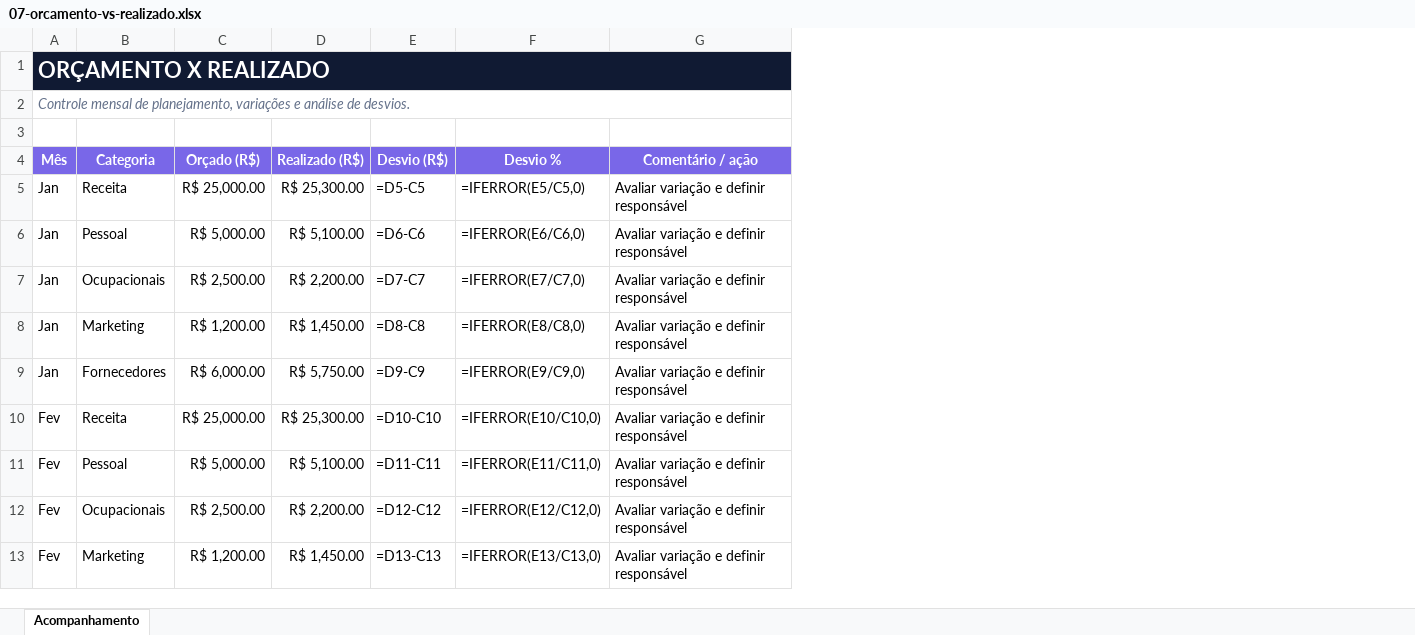
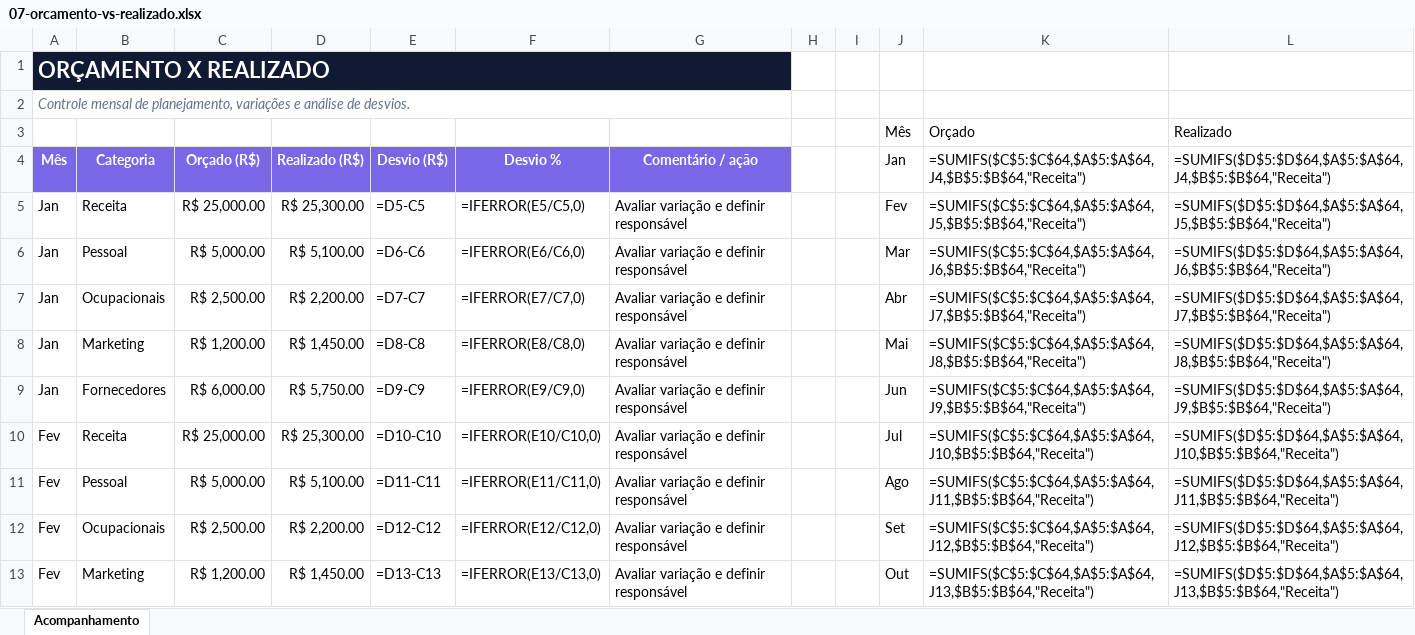
Before and after one commit to oliveirasantos62-dotcom/portfolio, an Excel workbook: public/planilhas/07-orcamento-vs-realizado.xlsx, sheet Acompanhamento, drawn as a sheet; only a part is shown; values as stored, in another font and other column widths than the file's, no borders; formulas without a stored value are shown as written; charts and pictures and conditional formats and table styles not drawn; the diff names each change by its address in the sheet, - before the commit and + after, or states it on an @@ line.

```diff
--- a/public/planilhas/07-orcamento-vs-realizado.xlsx (sheet Acompanhamento)
+++ b/public/planilhas/07-orcamento-vs-realizado.xlsx (sheet Acompanhamento)
+column H, empty
+column I, empty
+column J (Jan), row 3: Mês; rows 5-13: Fev | Mar | Abr | Mai | Jun | Jul | Ago | Set | Out
+column K, rows 3-13: Orçado | =SUMIFS($C$5:$C$64,$A$5:$A$64,J4,$B$5:$B$64,"Receita") | =SUMIFS($C$5:$C$64,$A$5:$A$64,J5,$B$5:$B$64,"Receita") | =SUMIFS($C$5:$C$64,$A$5:$A$64,J6,$B$5:$B$64,"Receita") | =SUMIFS($C$5:$C$64,$A$5:$A$64,J7,$B$5:$B$64,"Receita") | =SUMIFS($C$5:$C$64,$A$5:$A$64,J8,$B$5:$B$64,"Receita") | =SUMIFS($C$5:$C$64,$A$5:$A$64,J9,$B$5:$B$64,"Receita") | =SUMIFS($C$5:$C$64,$A$5:$A$64,J10,$B$5:$B$64,"Receita") | =SUMIFS($C$5:$C$64,$A$5:$A$64,J11,$B$5:$B$64,"Receita") | =SUMIFS($C$5:$C$64,$A$5:$A$64,J12,$B$5:$B$64,"Receita") | =SUMIFS($C$5:$C$64,$A$5:$A$64,J13,$B$5:$B$64,"Receita")
+column L, rows 3-13: Realizado | =SUMIFS($D$5:$D$64,$A$5:$A$64,J4,$B$5:$B$64,"Receita") | =SUMIFS($D$5:$D$64,$A$5:$A$64,J5,$B$5:$B$64,"Receita") | =SUMIFS($D$5:$D$64,$A$5:$A$64,J6,$B$5:$B$64,"Receita") | =SUMIFS($D$5:$D$64,$A$5:$A$64,J7,$B$5:$B$64,"Receita") | =SUMIFS($D$5:$D$64,$A$5:$A$64,J8,$B$5:$B$64,"Receita") | =SUMIFS($D$5:$D$64,$A$5:$A$64,J9,$B$5:$B$64,"Receita") | =SUMIFS($D$5:$D$64,$A$5:$A$64,J10,$B$5:$B$64,"Receita") | =SUMIFS($D$5:$D$64,$A$5:$A$64,J11,$B$5:$B$64,"Receita") | =SUMIFS($D$5:$D$64,$A$5:$A$64,J12,$B$5:$B$64,"Receita") | =SUMIFS($D$5:$D$64,$A$5:$A$64,J13,$B$5:$B$64,"Receita")
-row 3: (empty)
+row 3:  |  |  |  |  |  |  |  |  | Mês | Orçado | Realizado
```
Also changed, not shown: charts or pictures, public/planilhas/01-controle-financeiro.xlsx, public/planilhas/02-contas-pagar-receber.xlsx, 5 other files.
